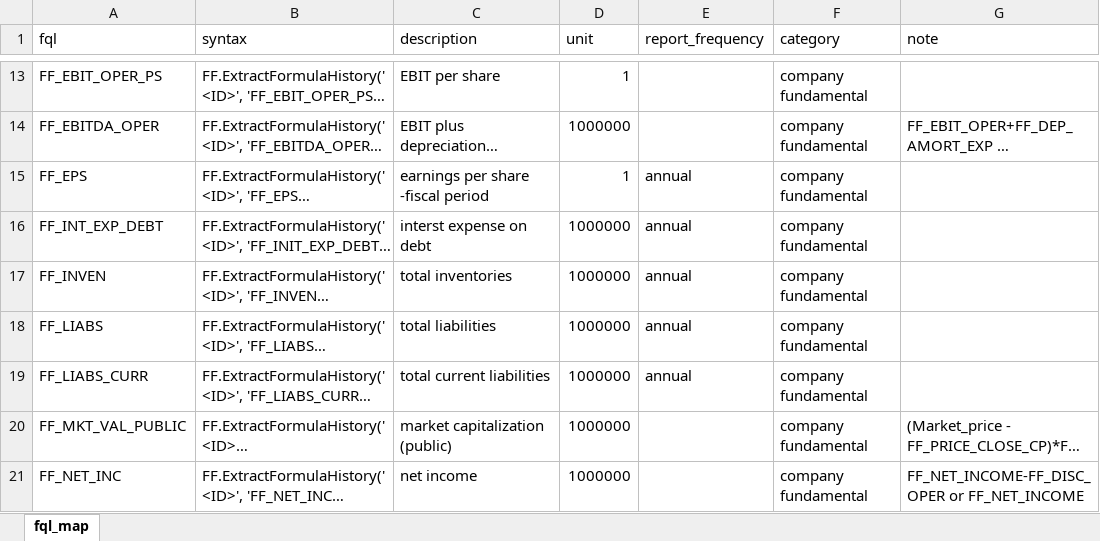
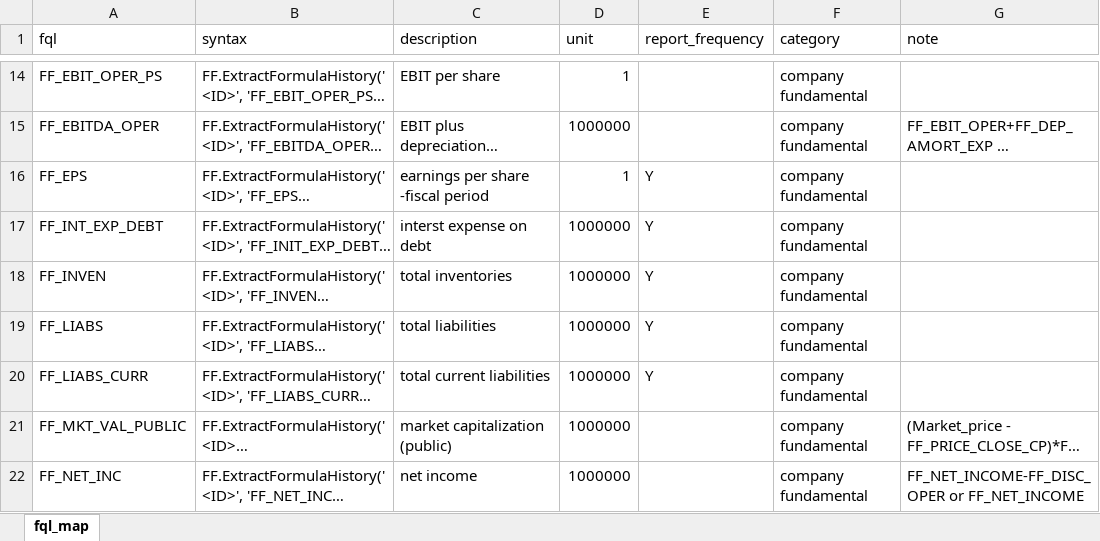
Before and after one commit to pickledplum/mpg, an Excel workbook: fql_map.xlsx, sheet fql_map, drawn as a sheet; only a part is shown, gaps mark what is left out; long unchanged cells end in …; values as stored, in another font and other column widths than the file's, no borders; addresses are those after the commit; the diff covers the shown part only; the diff names each change by its address in the sheet, - before the commit and + after, or states it on an @@ line.

Commit message:
fql_map.xlsx

```diff
--- a/fql_map.xlsx (sheet fql_map)
+++ b/fql_map.xlsx (sheet fql_map)
-E16:E20 (report_frequency): annual
+E16:E20 (report_frequency): Y
```
Also changed, not shown: 1 added row and 11 edited cells elsewhere in this sheet, 1 other file.
